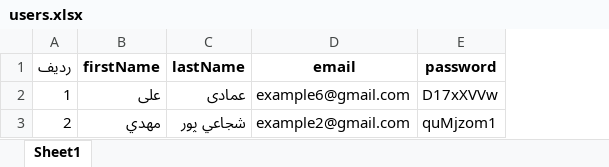
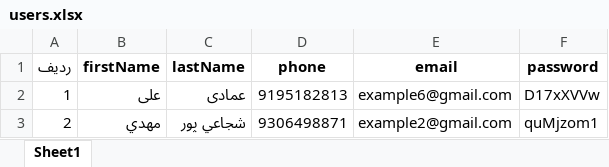
Before and after one commit to mehrnazmgh/create-user-in-n8n-trackardi, an Excel workbook: users.xlsx, sheet Sheet1, drawn as a sheet; values as stored, in another font and other column widths than the file's, no borders; the diff names each change by its address in the sheet, - before the commit and + after, or states it on an @@ line.

```diff
--- a/users.xlsx (sheet Sheet1)
+++ b/users.xlsx (sheet Sheet1)
+column D (phone), rows 2-3: 9195182813 | 9306498871
```
Also changed, not shown: 1 other file.
